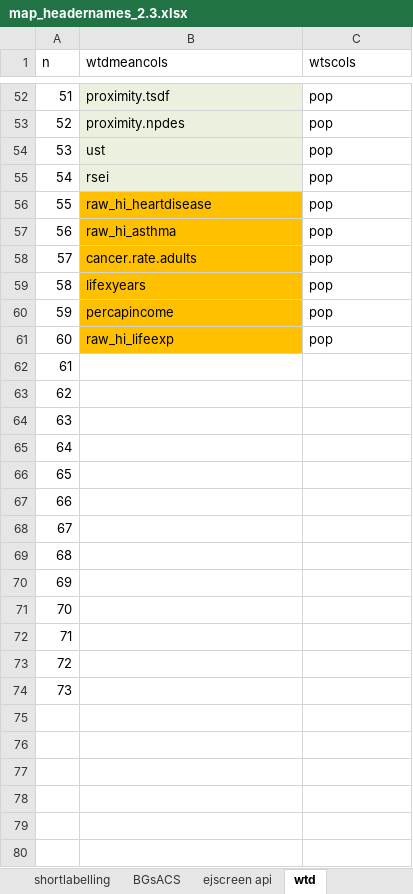
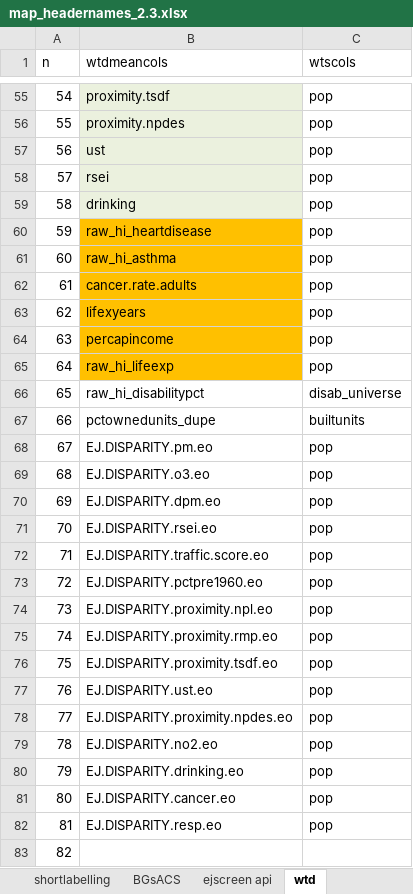
Before and after one commit to USEPA/ejscreen-multisite-open, an Excel workbook: data-raw/map_headernames_2.3.xlsx, sheet wtd, drawn as a sheet; only a part is shown, gaps mark what is left out; values as stored, in another font and other column widths than the file's, no borders; removed rows and columns are numbered as before the commit, all else as after; the diff covers the shown part only; the diff names each change by its address in the sheet, - before the commit and + after, or states it on an @@ line.

```diff
--- a/data-raw/map_headernames_2.3.xlsx (sheet wtd)
+++ b/data-raw/map_headernames_2.3.xlsx (sheet wtd)
@@ column A (n) renumbered between rows 46 and 83 @@
+row 59: 58 | drinking | pop
+row 66: 65 | raw_hi_disabilitypct | disab_universe
+row 67: 66 | pctownedunits_dupe | builtunits
+row 68: 67 | EJ.DISPARITY.pm.eo | pop
+row 69: 68 | EJ.DISPARITY.o3.eo | pop
+row 70: 69 | EJ.DISPARITY.dpm.eo | pop
+row 71: 70 | EJ.DISPARITY.rsei.eo | pop
+row 72: 71 | EJ.DISPARITY.traffic.score.eo | pop
+row 73: 72 | EJ.DISPARITY.pctpre1960.eo | pop
+row 74: 73 | EJ.DISPARITY.proximity.npl.eo | pop
+row 75: 74 | EJ.DISPARITY.proximity.rmp.eo | pop
+row 76: 75 | EJ.DISPARITY.proximity.tsdf.eo | pop
+row 77: 76 | EJ.DISPARITY.ust.eo | pop
+row 78: 77 | EJ.DISPARITY.proximity.npdes.eo | pop
+row 79: 78 | EJ.DISPARITY.no2.eo | pop
+row 80: 79 | EJ.DISPARITY.drinking.eo | pop
+row 81: 80 | EJ.DISPARITY.cancer.eo | pop
+row 82: 81 | EJ.DISPARITY.resp.eo | pop
-row 63: 62
-row 64: 63
-row 65: 64
-row 66: 65
-row 67: 66
-row 68: 67
-row 69: 68
-row 70: 69
-row 71: 70
-row 72: 71
-row 73: 72
-row 74: 73
```
Also changed, not shown: 3 added rows and cell formats elsewhere in this sheet, sheet map_headernames, sheet sortorder, sheet template_add, formulas that keep their value, hidden cells, 8 other files.
